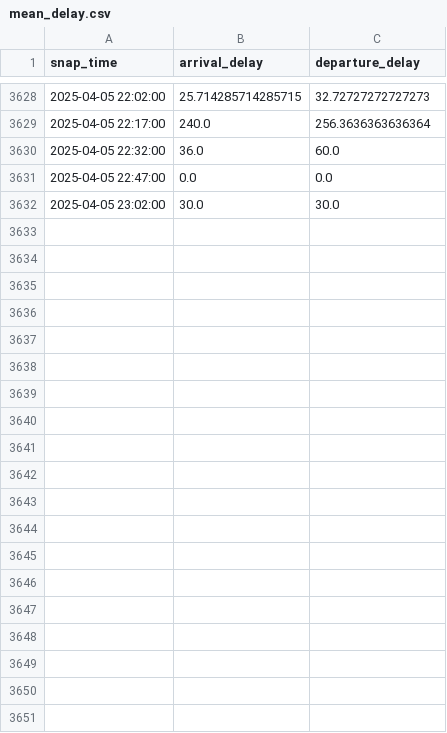
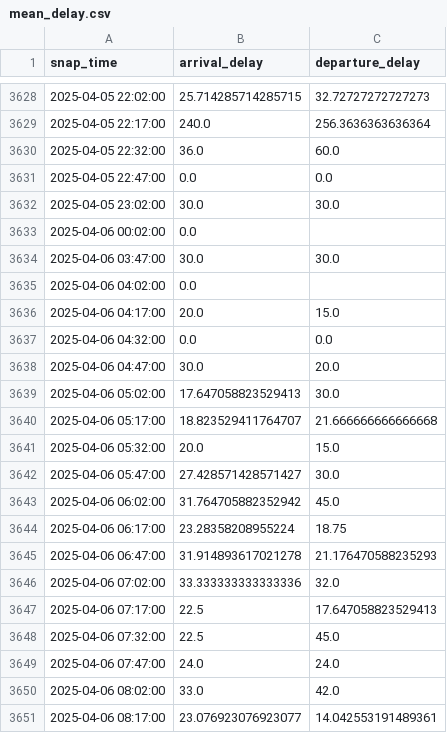
Before and after one commit to maichi-bui/practice-streamlit, a CSV file: mean_delay.csv, drawn as a sheet; only a part is shown, gaps mark what is left out; the diff covers the shown part only.

```diff
--- a/mean_delay.csv
+++ b/mean_delay.csv
@@ -3632 +3632,20 @@ snap_time,arrival_delay,departure_delay
 2025-04-05 23:02:00,30.0,30.0
+2025-04-06 00:02:00,0.0,
+2025-04-06 03:47:00,30.0,30.0
+2025-04-06 04:02:00,0.0,
+2025-04-06 04:17:00,20.0,15.0
+2025-04-06 04:32:00,0.0,0.0
+2025-04-06 04:47:00,30.0,20.0
+2025-04-06 05:02:00,17.647058823529413,30.0
+2025-04-06 05:17:00,18.823529411764707,21.666666666666668
+2025-04-06 05:32:00,20.0,15.0
+2025-04-06 05:47:00,27.428571428571427,30.0
+2025-04-06 06:02:00,31.764705882352942,45.0
+2025-04-06 06:17:00,23.28358208955224,18.75
+2025-04-06 06:47:00,31.914893617021278,21.176470588235293
+2025-04-06 07:02:00,33.333333333333336,32.0
+2025-04-06 07:17:00,22.5,17.647058823529413
+2025-04-06 07:32:00,22.5,45.0
+2025-04-06 07:47:00,24.0,24.0
+2025-04-06 08:02:00,33.0,42.0
+2025-04-06 08:17:00,23.076923076923077,14.042553191489361
```
Also changed, not shown: 38 added rows elsewhere in this file, selected_webcam.csv, 2 other files.
